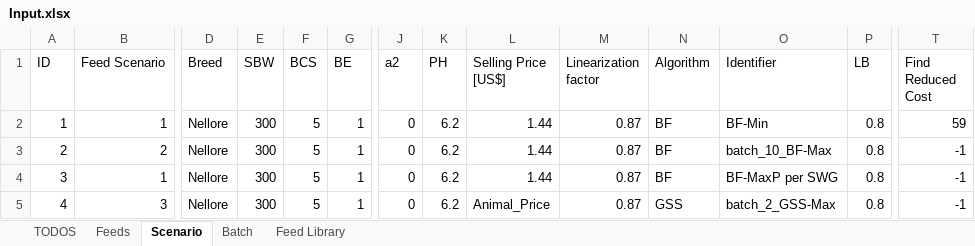
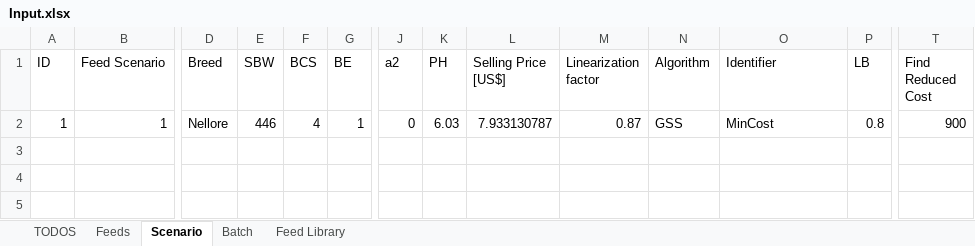
Before and after one commit to BlackNellore/NLPMD_Reduced-cost, an Excel workbook: Input.xlsx, sheet Scenario, drawn as a sheet; only a part is shown, gaps mark what is left out; values as stored, in another font and other column widths than the file's, no borders; charts and pictures and table styles not drawn; rows hold the shown columns only; the diff names each change by its address in the sheet, - before the commit and + after, or states it on an @@ line.

Commit message:
Search reduced costs included

```diff
--- a/Input.xlsx (sheet Scenario)
+++ b/Input.xlsx (sheet Scenario)
-E2 (SBW): 300
+E2 (SBW): 446
-F2 (BCS): 5
+F2 (BCS): 4
-K2 (PH): 6.2
+K2 (PH): 6.03
-L2 (Selling Price [US$]): 1.44
+L2 (Selling Price [US$]): 7.933130787
-N2 (Algorithm): BF
+N2 (Algorithm): GSS
-O2 (Identifier): BF-Min
+O2 (Identifier): MinCost
-T2 (Find Reduced Cost): 59
+T2 (Find Reduced Cost): 900
-row 3: 2 | 2 | Nellore | 300 | 5 | 1 | 0 | 6.2 | 1.44 | 0.87 | BF | batch_10_BF-Max | 0.8 | -1
-row 4: 3 | 1 | Nellore | 300 | 5 | 1 | 0 | 6.2 | 1.44 | 0.87 | BF | BF-MaxP per SWG | 0.8 | -1
-row 5: 4 | 3 | Nellore | 300 | 5 | 1 | 0 | 6.2 | Animal_Price | 0.87 | GSS | batch_2_GSS-Max | 0.8 | -1
```
Also changed, not shown: sheet Feed Library, sheet Feeds, sheet Batch, charts or pictures, 6 other files.
